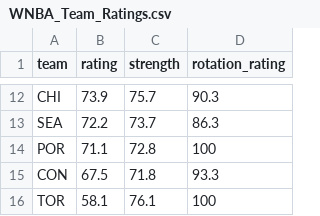
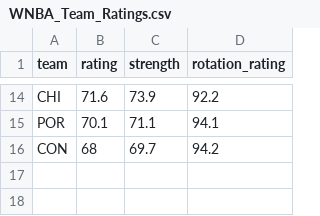
Before and after one commit to joshmartinecon/wnba-ratings, a CSV file: WNBA_Team_Ratings.csv, drawn as a sheet; only a part is shown, gaps mark what is left out; the diff covers the shown part only.

```diff
--- a/WNBA_Team_Ratings.csv
+++ b/WNBA_Team_Ratings.csv
@@ -12,5 +14,3 @@
-"CHI",73.9,75.7,90.3
-"SEA",72.2,73.7,86.3
-"POR",71.1,72.8,100
-"CON",67.5,71.8,93.3
-"TOR",58.1,76.1,100
+"CHI",71.6,73.9,92.2
+"POR",70.1,71.1,94.1
+"CON",68,69.7,94.2
```
Also changed, not shown: 4 added rows, 2 removed rows and 24 edited cells elsewhere in this file, WNBA_Ratings_and_Rotations.csv, minutes played per.csv, 3 other files.
